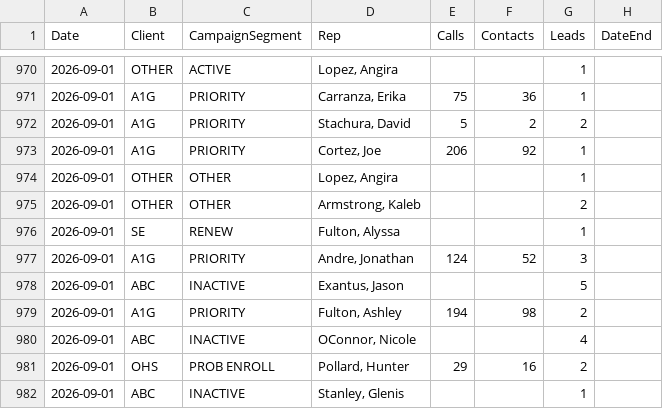
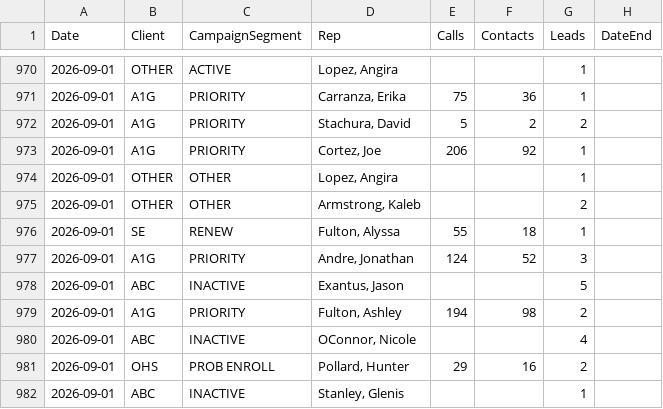
Before and after one commit to elite-call/priority-clients-dash, a CSV file: data/reps.csv, drawn as a sheet; only a part is shown, gaps mark what is left out; the diff covers the shown part only.

Commit message:
reps calls+contacts — 2026-09-01

```diff
--- a/data/reps.csv
+++ b/data/reps.csv
@@ -975,3 +975,3 @@ Date,Client,CampaignSegment,Rep,Calls,Contacts,Leads,DateEnd
 2026-09-01,OTHER,OTHER,"Armstrong, Kaleb",,,2,
-2026-09-01,SE,RENEW,"Fulton, Alyssa",,,1,
+2026-09-01,SE,RENEW,"Fulton, Alyssa",55,18,1,
 2026-09-01,A1G,PRIORITY,"Andre, Jonathan",124,52,3,
```
Also changed, not shown: 8 added rows and 10 edited cells elsewhere in this file.
